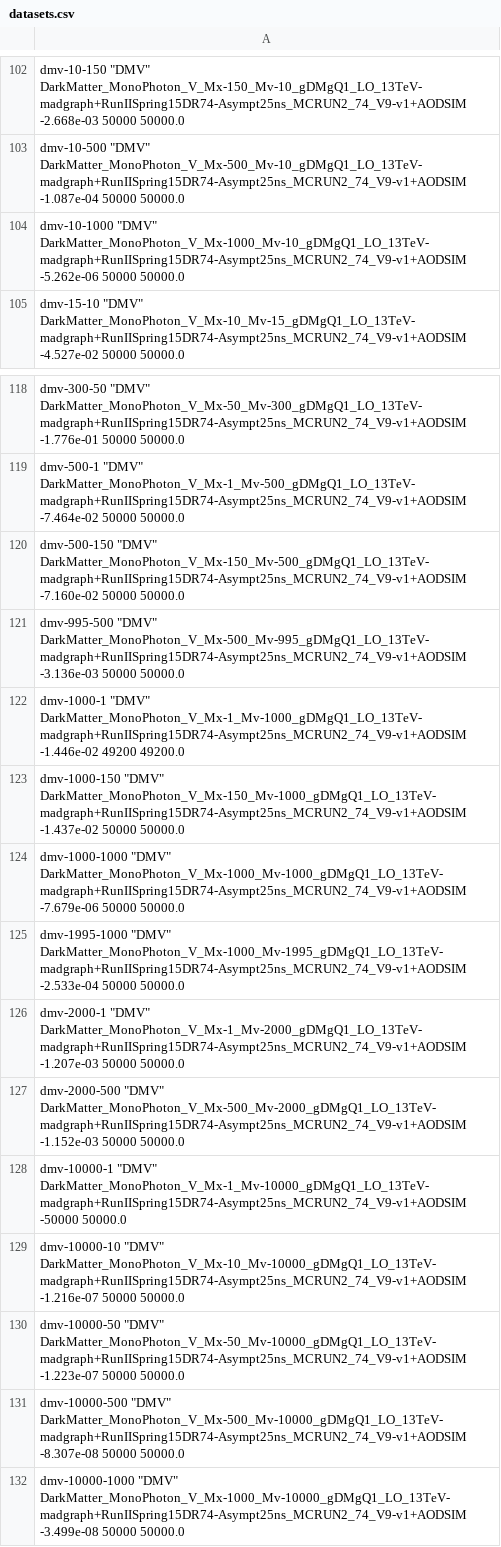
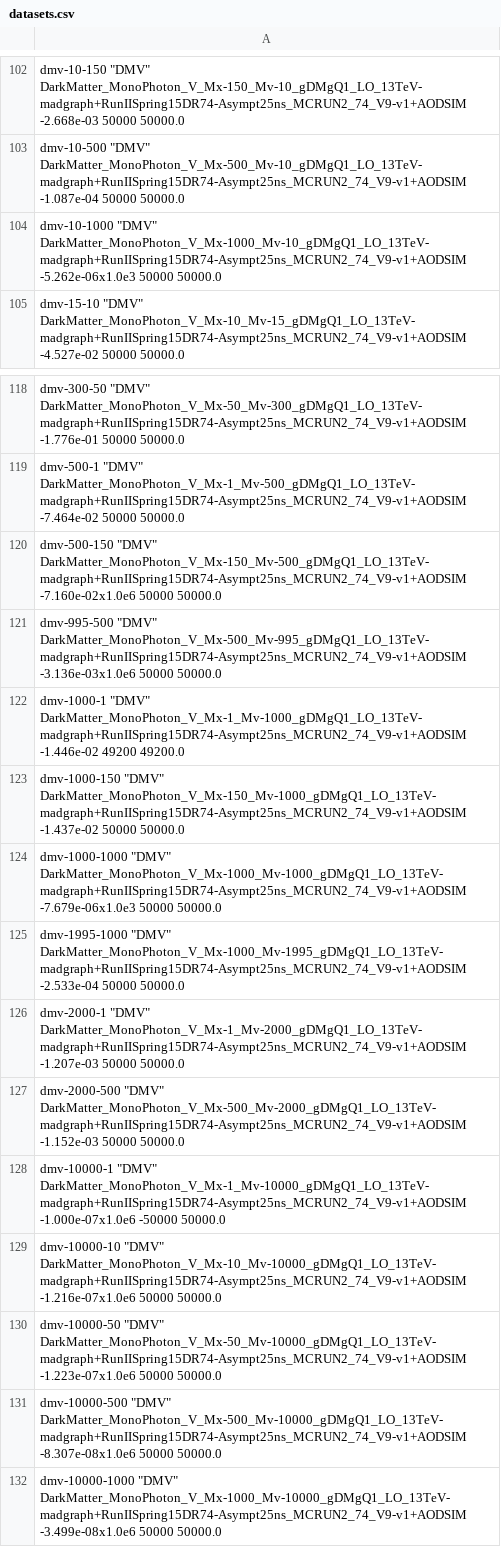
Before and after one commit to MiT-HEP/MonoX, a CSV file: monophoton/data/datasets.csv, drawn as a sheet; only a part is shown, gaps mark what is left out; the diff covers the shown part only.

```diff
--- a/monophoton/data/datasets.csv
+++ b/monophoton/data/datasets.csv
@@ -103,3 +103,3 @@ dmv-10-150       "DMV"                               DarkMatter_MonoPhoton_V_Mx-
 dmv-10-500       "DMV"                               DarkMatter_MonoPhoton_V_Mx-500_Mv-10_gDMgQ1_LO_13TeV-madgraph+RunIISpring15DR74-Asympt25ns_MCRUN2_74_V9-v1+AODSIM  -1.087e-04  50000  50000.0
-dmv-10-1000      "DMV"                               DarkMatter_MonoPhoton_V_Mx-1000_Mv-10_gDMgQ1_LO_13TeV-madgraph+RunIISpring15DR74-Asympt25ns_MCRUN2_74_V9-v1+AODSIM  -5.262e-06  50000  50000.0
+dmv-10-1000      "DMV"                               DarkMatter_MonoPhoton_V_Mx-1000_Mv-10_gDMgQ1_LO_13TeV-madgraph+RunIISpring15DR74-Asympt25ns_MCRUN2_74_V9-v1+AODSIM  -5.262e-06x1.0e3  50000  50000.0
 dmv-15-10        "DMV"                               DarkMatter_MonoPhoton_V_Mx-10_Mv-15_gDMgQ1_LO_13TeV-madgraph+RunIISpring15DR74-Asympt25ns_MCRUN2_74_V9-v1+AODSIM  -4.527e-02  50000  50000.0
@@ -119,7 +119,7 @@ dmv-300-50       "DMV"                               DarkMatter_MonoPhoton_V_Mx-
 dmv-500-1        "DMV"                               DarkMatter_MonoPhoton_V_Mx-1_Mv-500_gDMgQ1_LO_13TeV-madgraph+RunIISpring15DR74-Asympt25ns_MCRUN2_74_V9-v1+AODSIM  -7.464e-02  50000  50000.0
-dmv-500-150      "DMV"                               DarkMatter_MonoPhoton_V_Mx-150_Mv-500_gDMgQ1_LO_13TeV-madgraph+RunIISpring15DR74-Asympt25ns_MCRUN2_74_V9-v1+AODSIM  -7.160e-02  50000  50000.0
-dmv-995-500      "DMV"                               DarkMatter_MonoPhoton_V_Mx-500_Mv-995_gDMgQ1_LO_13TeV-madgraph+RunIISpring15DR74-Asympt25ns_MCRUN2_74_V9-v1+AODSIM  -3.136e-03  50000  50000.0
+dmv-500-150      "DMV"                               DarkMatter_MonoPhoton_V_Mx-150_Mv-500_gDMgQ1_LO_13TeV-madgraph+RunIISpring15DR74-Asympt25ns_MCRUN2_74_V9-v1+AODSIM  -7.160e-02x1.0e6  50000  50000.0
+dmv-995-500      "DMV"                               DarkMatter_MonoPhoton_V_Mx-500_Mv-995_gDMgQ1_LO_13TeV-madgraph+RunIISpring15DR74-Asympt25ns_MCRUN2_74_V9-v1+AODSIM  -3.136e-03x1.0e6  50000  50000.0
 dmv-1000-1       "DMV"                               DarkMatter_MonoPhoton_V_Mx-1_Mv-1000_gDMgQ1_LO_13TeV-madgraph+RunIISpring15DR74-Asympt25ns_MCRUN2_74_V9-v1+AODSIM  -1.446e-02  49200  49200.0
 dmv-1000-150     "DMV"                               DarkMatter_MonoPhoton_V_Mx-150_Mv-1000_gDMgQ1_LO_13TeV-madgraph+RunIISpring15DR74-Asympt25ns_MCRUN2_74_V9-v1+AODSIM  -1.437e-02  50000  50000.0
-dmv-1000-1000    "DMV"                               DarkMatter_MonoPhoton_V_Mx-1000_Mv-1000_gDMgQ1_LO_13TeV-madgraph+RunIISpring15DR74-Asympt25ns_MCRUN2_74_V9-v1+AODSIM  -7.679e-06  50000  50000.0
+dmv-1000-1000    "DMV"                               DarkMatter_MonoPhoton_V_Mx-1000_Mv-1000_gDMgQ1_LO_13TeV-madgraph+RunIISpring15DR74-Asympt25ns_MCRUN2_74_V9-v1+AODSIM  -7.679e-06x1.0e3  50000  50000.0
 dmv-1995-1000    "DMV"                               DarkMatter_MonoPhoton_V_Mx-1000_Mv-1995_gDMgQ1_LO_13TeV-madgraph+RunIISpring15DR74-Asympt25ns_MCRUN2_74_V9-v1+AODSIM  -2.533e-04  50000  50000.0
@@ -127,6 +127,6 @@ dmv-2000-1       "DMV"                               DarkMatter_MonoPhoton_V_Mx-
 dmv-2000-500     "DMV"                               DarkMatter_MonoPhoton_V_Mx-500_Mv-2000_gDMgQ1_LO_13TeV-madgraph+RunIISpring15DR74-Asympt25ns_MCRUN2_74_V9-v1+AODSIM  -1.152e-03  50000  50000.0
-dmv-10000-1      "DMV"                               DarkMatter_MonoPhoton_V_Mx-1_Mv-10000_gDMgQ1_LO_13TeV-madgraph+RunIISpring15DR74-Asympt25ns_MCRUN2_74_V9-v1+AODSIM  -50000  50000.0
-dmv-10000-10     "DMV"                               DarkMatter_MonoPhoton_V_Mx-10_Mv-10000_gDMgQ1_LO_13TeV-madgraph+RunIISpring15DR74-Asympt25ns_MCRUN2_74_V9-v1+AODSIM  -1.216e-07  50000  50000.0
-dmv-10000-50     "DMV"                               DarkMatter_MonoPhoton_V_Mx-50_Mv-10000_gDMgQ1_LO_13TeV-madgraph+RunIISpring15DR74-Asympt25ns_MCRUN2_74_V9-v1+AODSIM  -1.223e-07  50000  50000.0
-dmv-10000-500    "DMV"                               DarkMatter_MonoPhoton_V_Mx-500_Mv-10000_gDMgQ1_LO_13TeV-madgraph+RunIISpring15DR74-Asympt25ns_MCRUN2_74_V9-v1+AODSIM  -8.307e-08  50000  50000.0
-dmv-10000-1000   "DMV"                               DarkMatter_MonoPhoton_V_Mx-1000_Mv-10000_gDMgQ1_LO_13TeV-madgraph+RunIISpring15DR74-Asympt25ns_MCRUN2_74_V9-v1+AODSIM  -3.499e-08  50000  50000.0
+dmv-10000-1      "DMV"                               DarkMatter_MonoPhoton_V_Mx-1_Mv-10000_gDMgQ1_LO_13TeV-madgraph+RunIISpring15DR74-Asympt25ns_MCRUN2_74_V9-v1+AODSIM  -1.000e-07x1.0e6 -50000  50000.0
+dmv-10000-10     "DMV"                               DarkMatter_MonoPhoton_V_Mx-10_Mv-10000_gDMgQ1_LO_13TeV-madgraph+RunIISpring15DR74-Asympt25ns_MCRUN2_74_V9-v1+AODSIM  -1.216e-07x1.0e6  50000  50000.0
+dmv-10000-50     "DMV"                               DarkMatter_MonoPhoton_V_Mx-50_Mv-10000_gDMgQ1_LO_13TeV-madgraph+RunIISpring15DR74-Asympt25ns_MCRUN2_74_V9-v1+AODSIM  -1.223e-07x1.0e6  50000  50000.0
+dmv-10000-500    "DMV"                               DarkMatter_MonoPhoton_V_Mx-500_Mv-10000_gDMgQ1_LO_13TeV-madgraph+RunIISpring15DR74-Asympt25ns_MCRUN2_74_V9-v1+AODSIM  -8.307e-08x1.0e6  50000  50000.0
+dmv-10000-1000   "DMV"                               DarkMatter_MonoPhoton_V_Mx-1000_Mv-10000_gDMgQ1_LO_13TeV-madgraph+RunIISpring15DR74-Asympt25ns_MCRUN2_74_V9-v1+AODSIM  -3.499e-08x1.0e6  50000  50000.0
```
Also changed, not shown: 15 edited cells elsewhere in this file, 4 other files.
